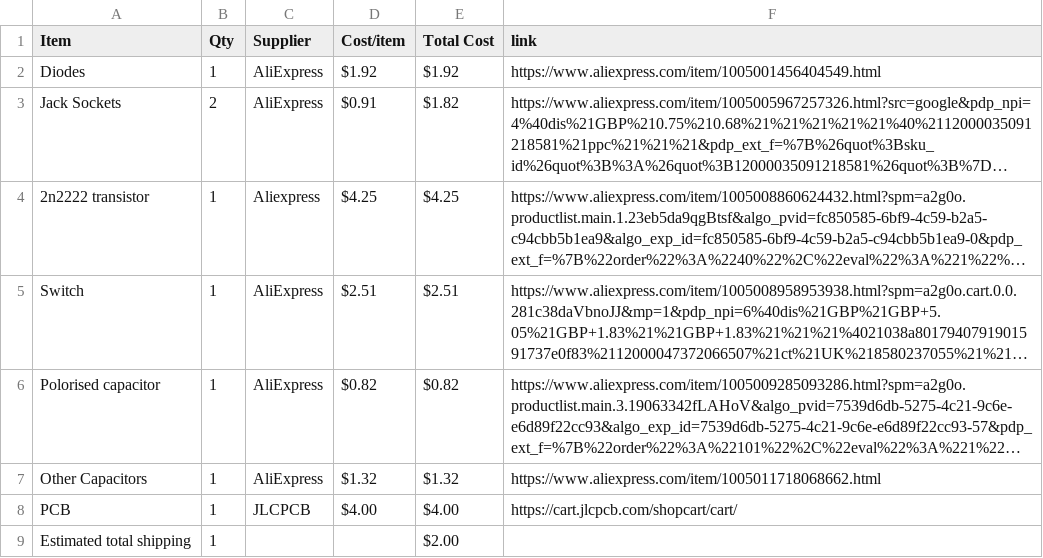
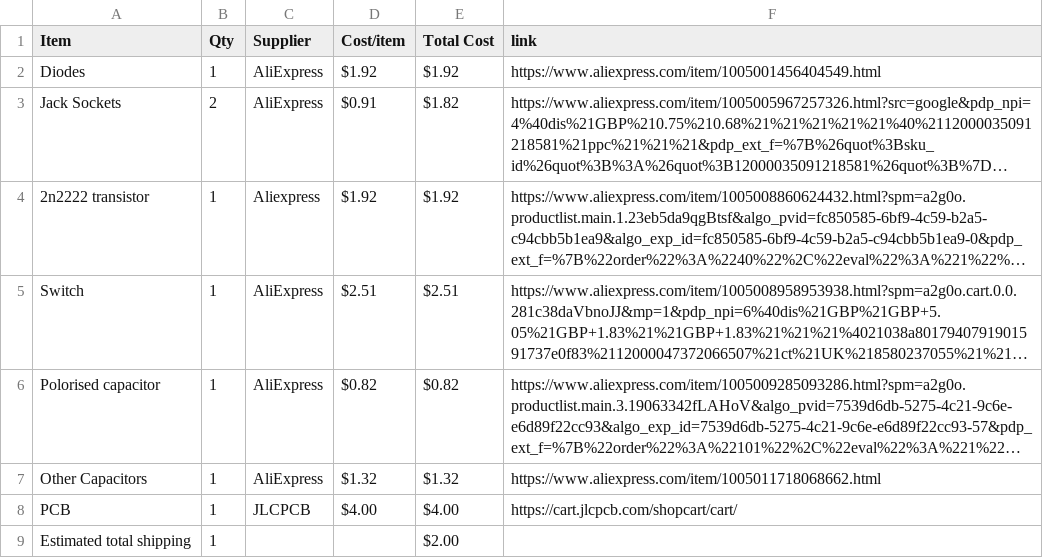
Before and after one commit to CheungLY/DistortionPedal, a CSV file: BOM.csv, drawn as a sheet; long unchanged cells end in …; the diff names each change by its address in the sheet, - before the commit and + after, or states it on an @@ line.

Commit message:
Sync Distortion Pedal from Half Life

```diff
--- a/BOM.csv
+++ b/BOM.csv
-D4 (Cost/item): $4.25
+D4 (Cost/item): $1.92
-E4 (Total Cost): $4.25
+E4 (Total Cost): $1.92
```
